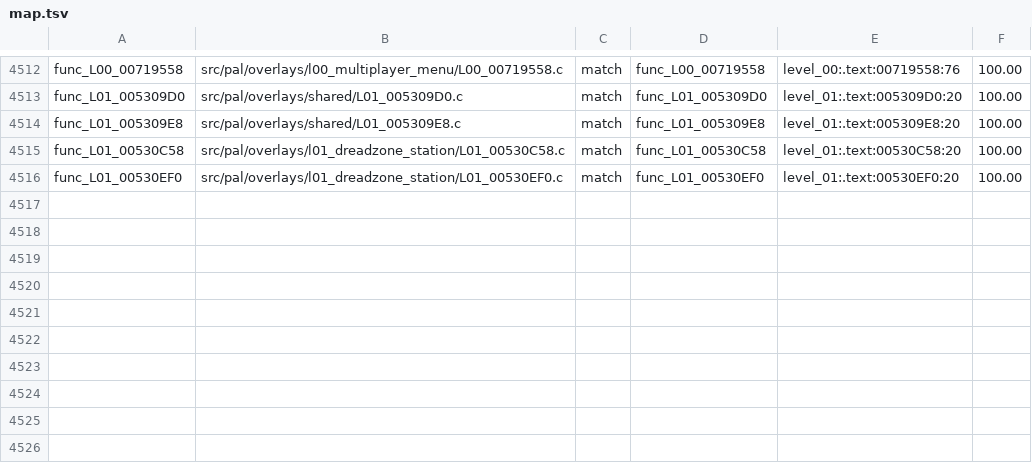
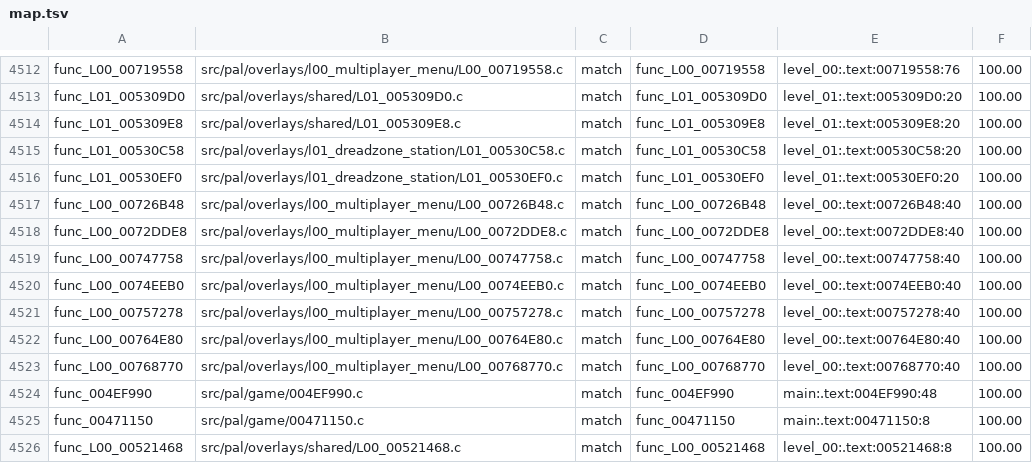
Before and after one commit to BlindFire1200/rac4-decomp, a TSV file: config/pal/map.tsv, drawn as a sheet; only a part is shown, gaps mark what is left out; the diff names each change by its address in the sheet, - before the commit and + after, or states it on an @@ line.

```diff
--- a/config/pal/map.tsv
+++ b/config/pal/map.tsv
+row 4517: func_L00_00726B48 | src/pal/overlays/l00_multiplayer_menu/L00_00726B48.c | match | func_L00_00726B48 | level_00:.text:00726B48:40 | 100.00
+row 4518: func_L00_0072DDE8 | src/pal/overlays/l00_multiplayer_menu/L00_0072DDE8.c | match | func_L00_0072DDE8 | level_00:.text:0072DDE8:40 | 100.00
+row 4519: func_L00_00747758 | src/pal/overlays/l00_multiplayer_menu/L00_00747758.c | match | func_L00_00747758 | level_00:.text:00747758:40 | 100.00
+row 4520: func_L00_0074EEB0 | src/pal/overlays/l00_multiplayer_menu/L00_0074EEB0.c | match | func_L00_0074EEB0 | level_00:.text:0074EEB0:40 | 100.00
+row 4521: func_L00_00757278 | src/pal/overlays/l00_multiplayer_menu/L00_00757278.c | match | func_L00_00757278 | level_00:.text:00757278:40 | 100.00
+row 4522: func_L00_00764E80 | src/pal/overlays/l00_multiplayer_menu/L00_00764E80.c | match | func_L00_00764E80 | level_00:.text:00764E80:40 | 100.00
+row 4523: func_L00_00768770 | src/pal/overlays/l00_multiplayer_menu/L00_00768770.c | match | func_L00_00768770 | level_00:.text:00768770:40 | 100.00
+row 4524: func_004EF990 | src/pal/game/004EF990.c | match | func_004EF990 | main:.text:004EF990:48 | 100.00
+row 4525: func_00471150 | src/pal/game/00471150.c | match | func_00471150 | main:.text:00471150:8 | 100.00
+row 4526: func_L00_00521468 | src/pal/overlays/shared/L00_00521468.c | match | func_L00_00521468 | level_00:.text:00521468:8 | 100.00
```
Also changed, not shown: config/us/map.tsv, 12 other files.
